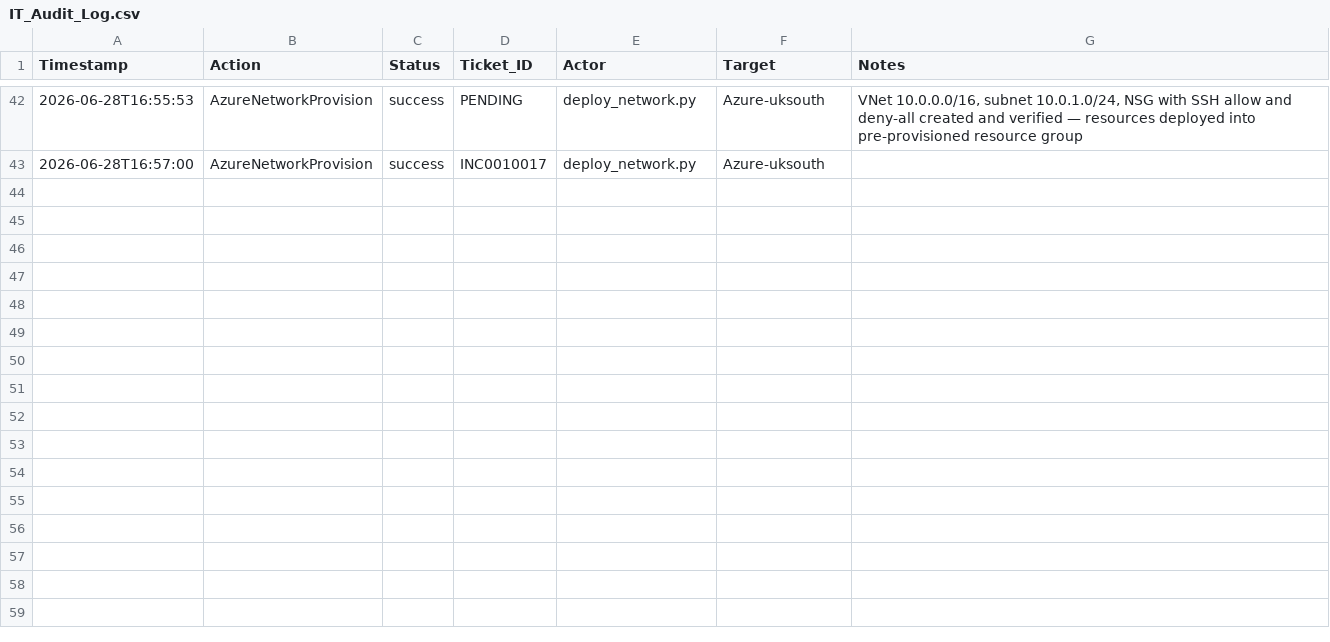
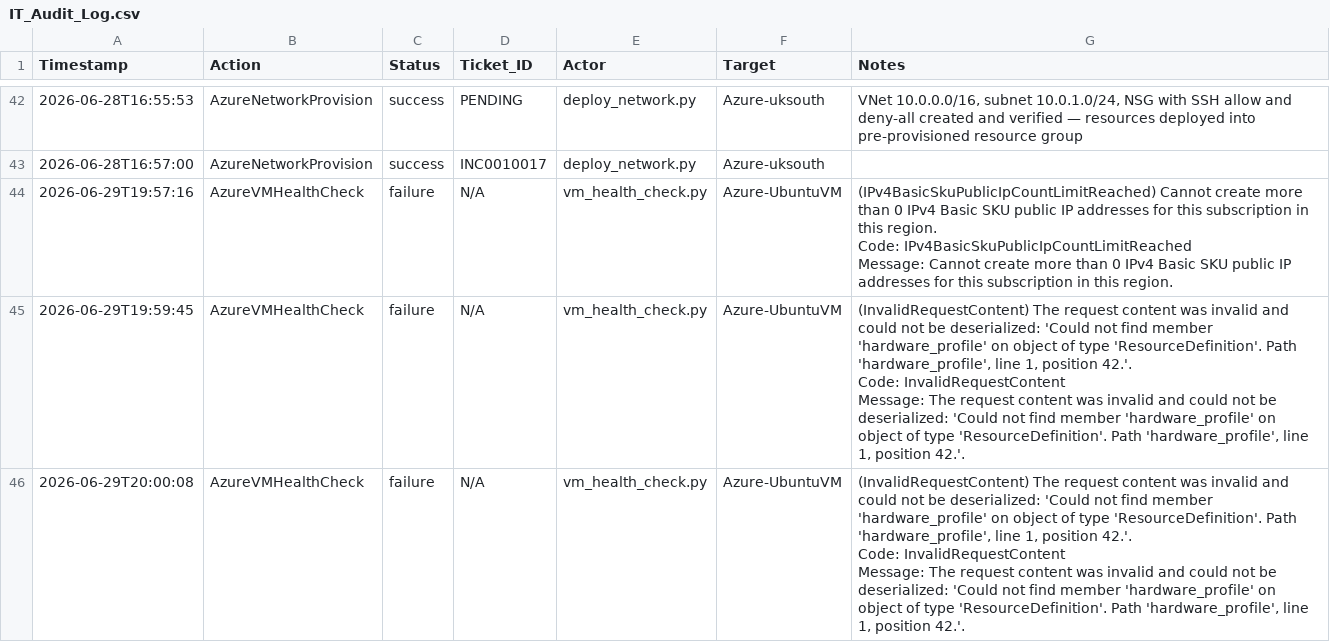
Before and after one commit to Jesseee9/Enterprise-IT-Operations-and-Workflow, a CSV file: logs/IT_Audit_Log.csv, drawn as a sheet; only a part is shown, gaps mark what is left out; ↵ is a line break in a cell; the diff covers the shown part only; the diff names each change by its address in the sheet, - before the commit and + after, or states it on an @@ line.

Commit message:
Add Linux VM Bootstrap and Health Check workflow — INC[number]

```diff
--- a/logs/IT_Audit_Log.csv
+++ b/logs/IT_Audit_Log.csv
+row 44: 2026-06-29T19:57:16 | AzureVMHealthCheck | failure | N/A | vm_health_check.py | Azure-UbuntuVM | (IPv4BasicSkuPublicIpCountLimitReached) Cannot create more than 0 IPv4 Basic SKU public IP addresses for this subscription in this region. ↵ Code: IPv4BasicSkuPublicIpCountLimitReached ↵ Message: Cannot create more than 0 IPv4 Basic SKU public IP addresses for this subscription in this region.
+row 45: 2026-06-29T19:59:45 | AzureVMHealthCheck | failure | N/A | vm_health_check.py | Azure-UbuntuVM | (InvalidRequestContent) The request content was invalid and could not be deserialized: 'Could not find member 'hardware_profile' on object of type 'ResourceDefinition'. Path 'hardware_profile', line 1, position 42.'. ↵ Code: InvalidRequestContent ↵ Message: The request content was invalid and could not be deserialized: 'Could not find member 'hardware_profile' on object of type 'ResourceDefinition'. Path 'hardware_profile', line 1, position 42.'.
+row 46: 2026-06-29T20:00:08 | AzureVMHealthCheck | failure | N/A | vm_health_check.py | Azure-UbuntuVM | (InvalidRequestContent) The request content was invalid and could not be deserialized: 'Could not find member 'hardware_profile' on object of type 'ResourceDefinition'. Path 'hardware_profile', line 1, position 42.'. ↵ Code: InvalidRequestContent ↵ Message: The request content was invalid and could not be deserialized: 'Could not find member 'hardware_profile' on object of type 'ResourceDefinition'. Path 'hardware_profile', line 1, position 42.'.
```
Also changed, not shown: 6 added rows elsewhere in this file, 2 other files.
